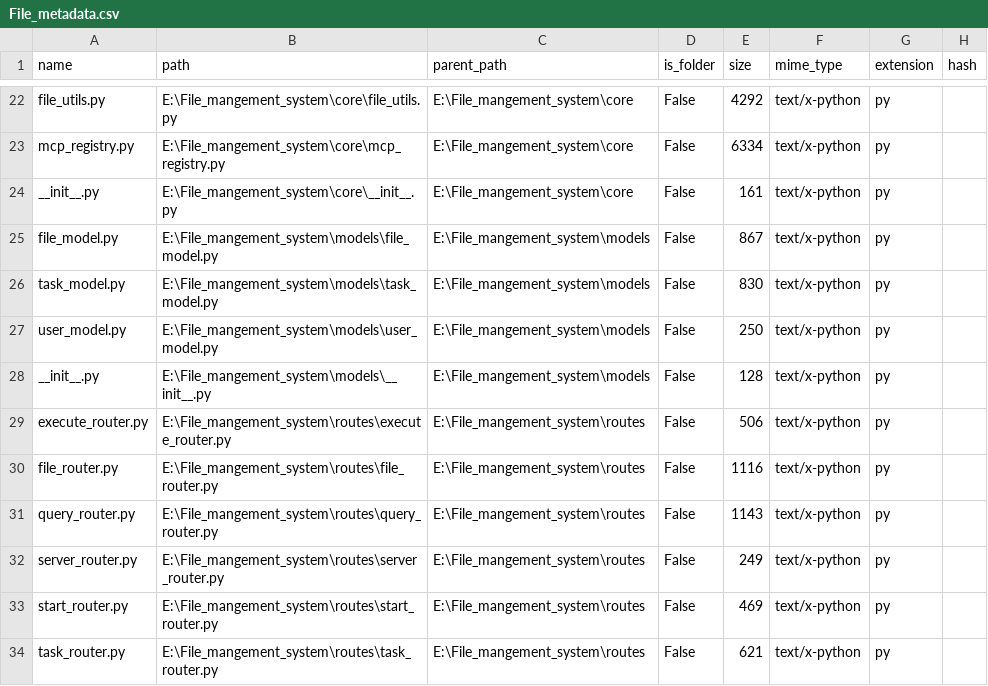
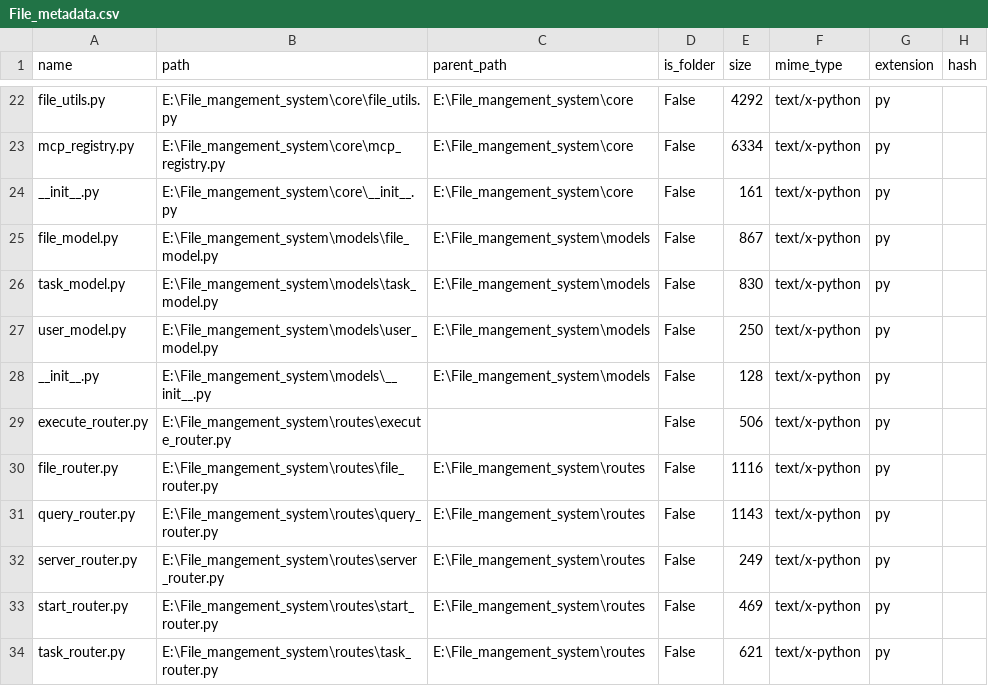
Before and after one commit to Shubham-Soni-Coder/natural-language-file-system, a CSV file: File_metadata.csv, drawn as a sheet; only a part is shown, gaps mark what is left out.

```diff
--- a/File_metadata.csv
+++ b/File_metadata.csv
@@ -28,3 +28,3 @@ user_model.py,E:\File_mangement_system\models\user_model.py,E:\File_mangement_sy
 __init__.py,E:\File_mangement_system\models\__init__.py,E:\File_mangement_system\models,False,128,text/x-python,py,
-execute_router.py,E:\File_mangement_system\routes\execute_router.py,E:\File_mangement_system\routes,False,506,text/x-python,py,
+execute_router.py,E:\File_mangement_system\routes\execute_router.py,    ,False,506,text/x-python,py,
 file_router.py,E:\File_mangement_system\routes\file_router.py,E:\File_mangement_system\routes,False,1116,text/x-python,py,
```
Also changed, not shown: 3 other files.
